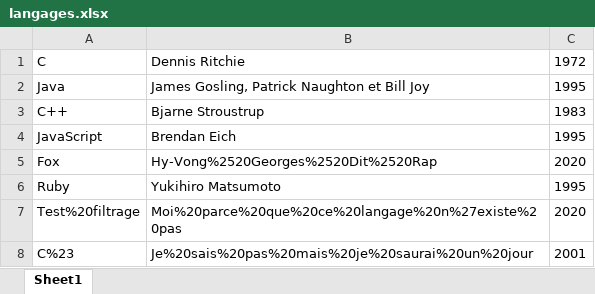
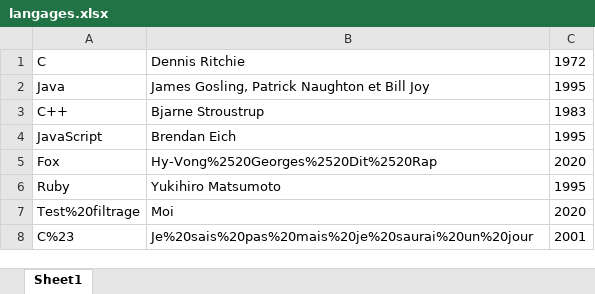
Before and after one commit to cegepmatane/projet-serveur-web-which-language, an Excel workbook: langages.xlsx, sheet Sheet1, drawn as a sheet; values as stored, in another font and other column widths than the file's, no borders; the diff names each change by its address in the sheet, - before the commit and + after, or states it on an @@ line.

Commit message:
Rectification export excel

```diff
--- a/langages.xlsx (sheet Sheet1)
+++ b/langages.xlsx (sheet Sheet1)
-B7: Moi%20parce%20que%20ce%20langage%20n%27existe%20pas
+B7: Moi
```
Also changed, not shown: 2 other files.
